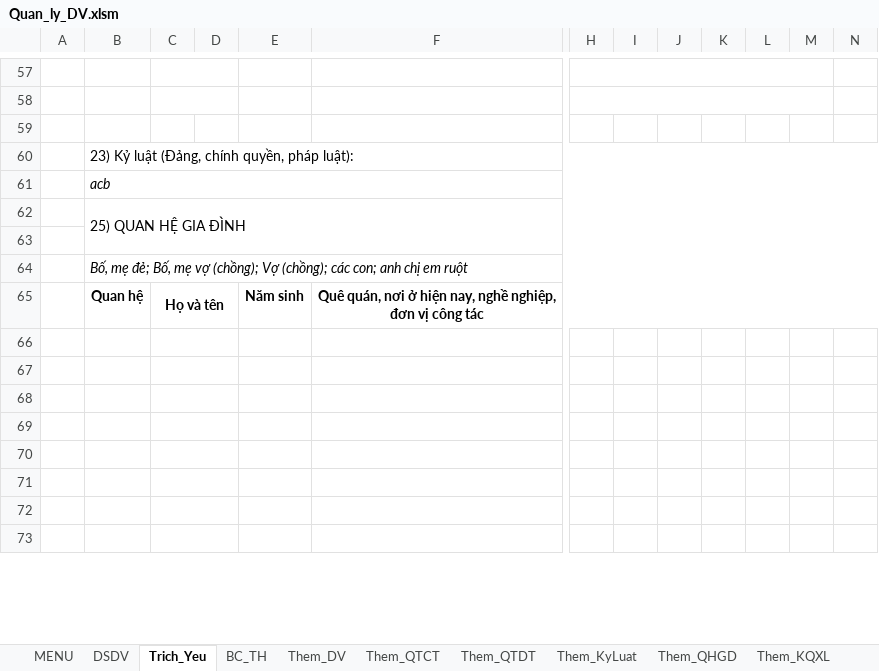
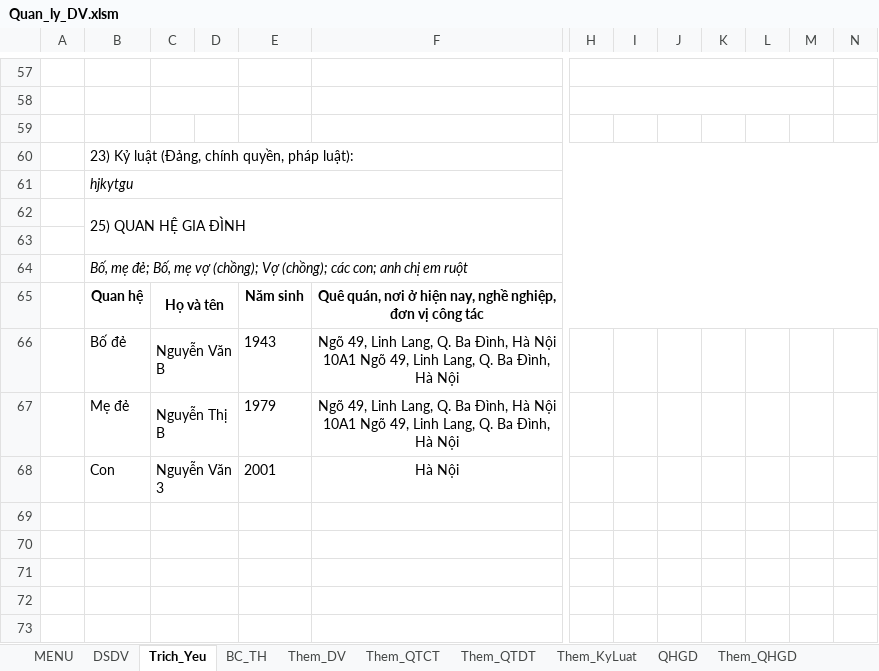
Before and after one commit to khanhn29/quanlydv, an Excel workbook: qldv/Quan_ly_DV.xlsm, sheet Trich_Yeu, drawn as a sheet; only a part is shown, gaps mark what is left out; values as stored, in another font and other column widths than the file's, no borders; charts and pictures and conditional formats not drawn; removed rows and columns are numbered as before the commit, all else as after; rows hold the shown columns only; the diff covers the shown part only; the diff names each change by its address in the sheet, - before the commit and + after, or states it on an @@ line.

```diff
--- a/qldv/Quan_ly_DV.xlsm (sheet Trich_Yeu)
+++ b/qldv/Quan_ly_DV.xlsm (sheet Trich_Yeu)
@@ sheet tab unhidden: QHGD @@
-column K, empty
+column L, empty
-B61: acb
+B61: hjkytgu
-row 66: (empty)
+row 66:  | Bố đẻ | Nguyễn Văn B |  | 1943 | Ngõ 49, Linh Lang, Q. Ba Đình, Hà Nội 10A1 Ngõ 49, Linh Lang, Q. Ba Đình, Hà Nội
-row 67: (empty)
+row 67:  | Mẹ đẻ | Nguyễn Thị B |  | 1979 | Ngõ 49, Linh Lang, Q. Ba Đình, Hà Nội 10A1 Ngõ 49, Linh Lang, Q. Ba Đình, Hà Nội
-row 68: (empty)
+row 68:  | Con | Nguyễn Văn 3 |  | 2001 | Hà Nội
```
Also changed, not shown: 1 added row, 1 removed row, 88 edited cells and merged cells elsewhere in this sheet, sheet ThietLap, formulas that keep their value, charts or pictures.
